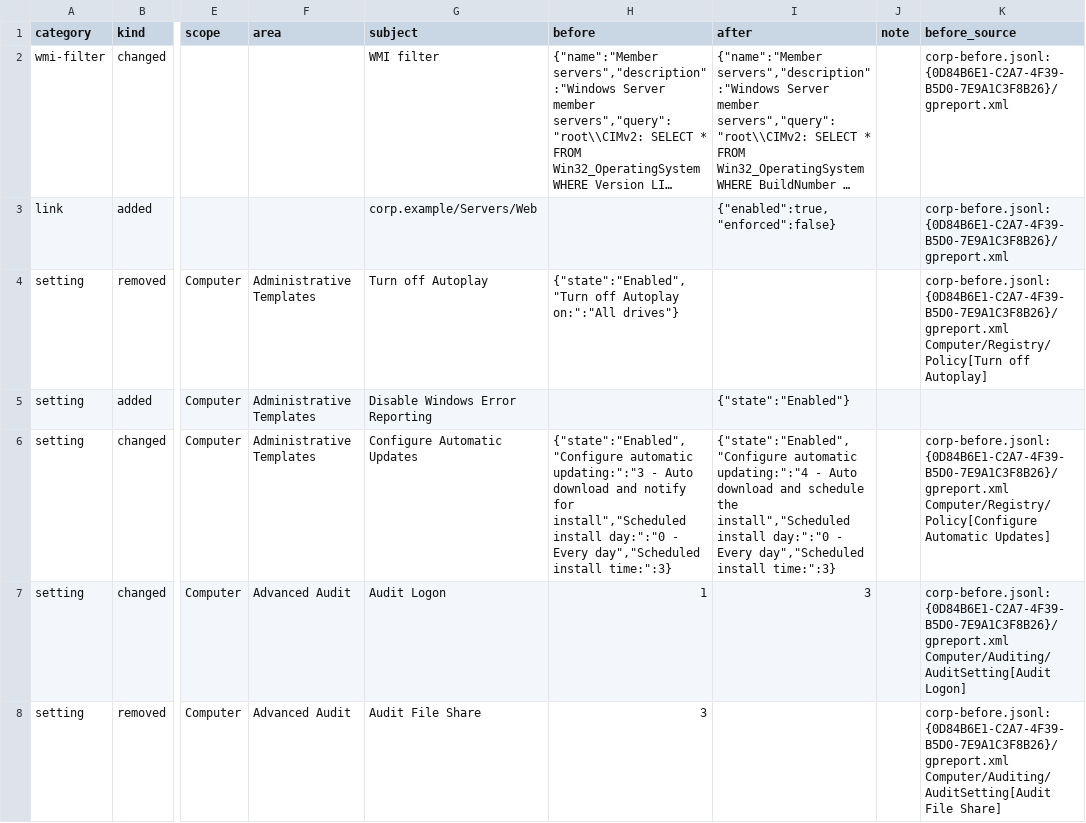
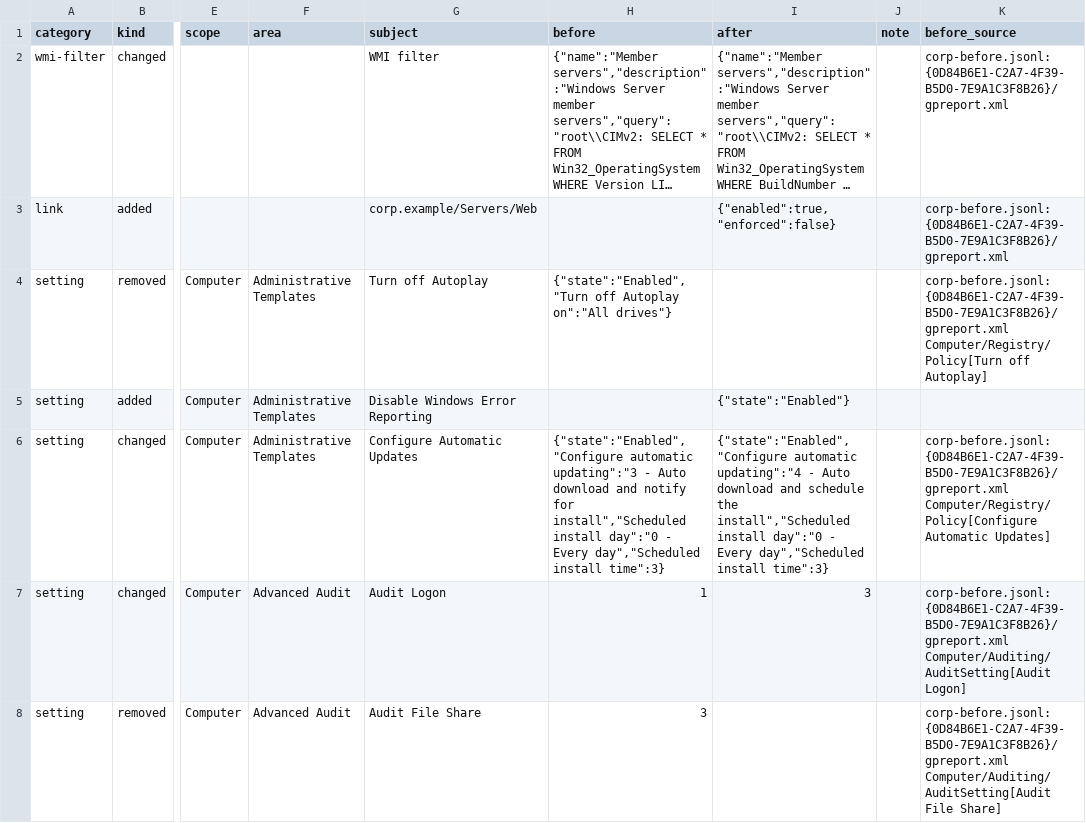
Before and after one commit to faithful-oversight/faithful-mishpat, a CSV file: examples/corp-example/sample-report/mishpat-differences.csv, drawn as a sheet; only a part is shown, gaps mark what is left out; long unchanged cells end in …; the diff names each change by its address in the sheet, - before the commit and + after, or states it on an @@ line.

```diff
--- a/examples/corp-example/sample-report/mishpat-differences.csv
+++ b/examples/corp-example/sample-report/mishpat-differences.csv
-H4 (before): …off Autoplay on:":"All drives"}
+H4 (before): …off Autoplay on":"All drives"}
-H6 (before): {"state":"Enabled","Configure automatic updating:":"3 - Auto download and notify for install","Scheduled install day:":"0 - Every day","Scheduled install time:":3}
+H6 (before): {"state":"Enabled","Configure automatic updating":"3 - Auto download and notify for install","Scheduled install day":"0 - Every day","Scheduled install time":3}
-I6 (after): {"state":"Enabled","Configure automatic updating:":"4 - Auto download and schedule the install","Scheduled install day:":"0 - Every day","Scheduled install time:":3}
+I6 (after): {"state":"Enabled","Configure automatic updating":"4 - Auto download and schedule the install","Scheduled install day":"0 - Every day","Scheduled install time":3}
```
Also changed, not shown: 21 other files.
